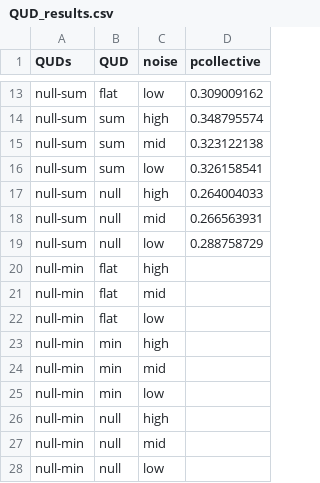
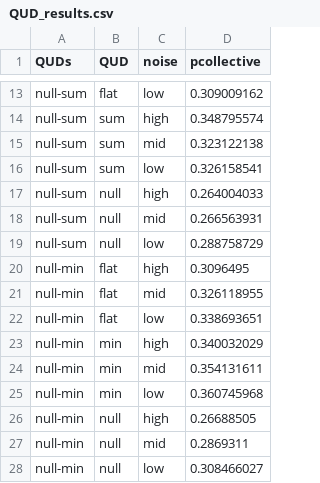
Before and after one commit to gscontras/collective, a CSV file: models/QUD_results.csv, drawn as a sheet; only a part is shown, gaps mark what is left out.

Commit message:
min QUD results

```diff
--- a/models/QUD_results.csv
+++ b/models/QUD_results.csv
@@ -19,10 +19,10 @@ null-sum,null,mid,0.266563931
 null-sum,null,low,0.288758729
-null-min,flat,high,
-null-min,flat,mid,
-null-min,flat,low,
-null-min,min,high,
-null-min,min,mid,
-null-min,min,low,
-null-min,null,high,
-null-min,null,mid,
-null-min,null,low,
+null-min,flat,high,0.3096495
+null-min,flat,mid,0.326118955
+null-min,flat,low,0.338693651
+null-min,min,high,0.340032029
+null-min,min,mid,0.354131611
+null-min,min,low,0.360745968
+null-min,null,high,0.26688505
+null-min,null,mid,0.2869311
+null-min,null,low,0.308466027
```
Also changed, not shown: 5 other files.
